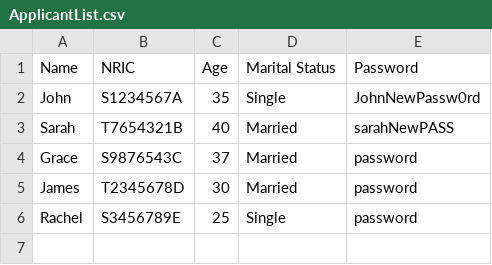
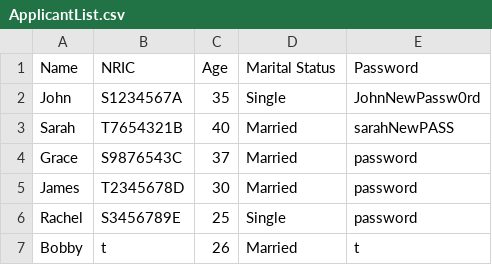
Before and after one commit to eggrusher04/SC2002Project, a CSV file: V2/ApplicantList.csv, drawn as a sheet; the diff names each change by its address in the sheet, - before the commit and + after, or states it on an @@ line.

```diff
--- a/V2/ApplicantList.csv
+++ b/V2/ApplicantList.csv
+row 7: Bobby | t | 26 | Married | t
```
Also changed, not shown: V2/OfficerList.csv, V2/ProjectList.csv, 4 other files.
